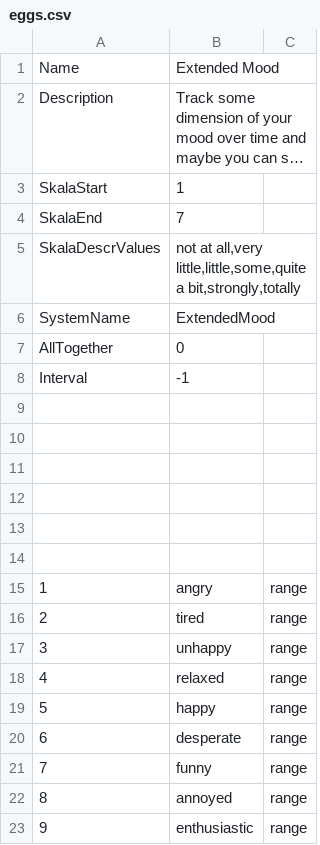
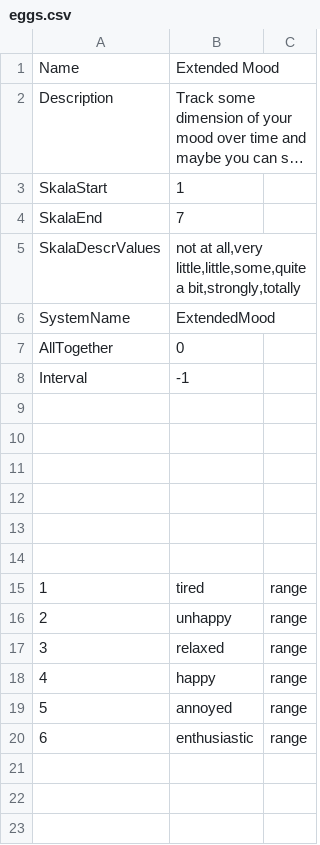
Before and after one commit to cafca/souma, a CSV file: static/reflection/eggs.csv, drawn as a sheet; long unchanged cells end in …; removed rows and columns are numbered as before the commit, all else as after; the diff names each change by its address in the sheet, - before the commit and + after, or states it on an @@ line.

Commit message:
Random Data Generation and view optimization. Ready for Presentation

```diff
--- a/static/reflection/eggs.csv
+++ b/static/reflection/eggs.csv
-row 15: 1 | angry | range
@@ column A renumbered from row 15 down @@
-row 20: 6 | desperate | range
-row 21: 7 | funny | range
```
Also changed, not shown: 5 other files.
